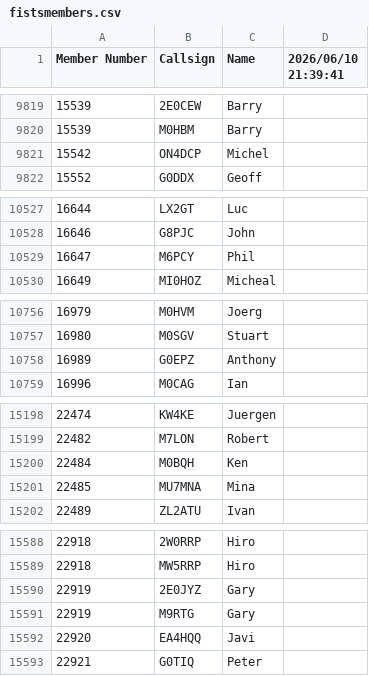
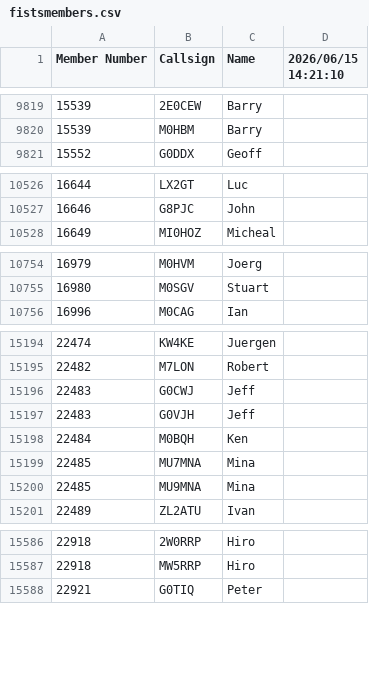
Before and after one commit to bjornekelund/dxlog, a CSV file: fistsspr/fistsmembers.csv, drawn as a sheet; only a part is shown, gaps mark what is left out; the diff covers the shown part only.

```diff
--- a/fistsspr/fistsmembers.csv
+++ b/fistsspr/fistsmembers.csv
@@ -1 +1 @@
-Member Number,Callsign,Name,2026/06/10 21:39:41
+Member Number,Callsign,Name,2026/06/15 14:21:10
@@ -9820,3 +9820,2 @@ Member Number,Callsign,Name,2026/06/10 21:39:41
 15539,M0HBM,Barry
-15542,ON4DCP,Michel
 15552,G0DDX,Geoff
@@ -10528,3 +10527,2 @@ Member Number,Callsign,Name,2026/06/10 21:39:41
 16646,G8PJC,John
-16647,M6PCY,Phil
 16649,MI0HOZ,Micheal
@@ -10757,3 +10755,2 @@ Member Number,Callsign,Name,2026/06/10 21:39:41
 16980,M0SGV,Stuart
-16989,G0EPZ,Anthony
 16996,M0CAG,Ian
@@ -15199,4 +15195,7 @@ Member Number,Callsign,Name,2026/06/10 21:39:41
 22482,M7LON,Robert
+22483,G0CWJ,Jeff
+22483,G0VJH,Jeff
 22484,M0BQH,Ken
 22485,MU7MNA,Mina
+22485,MU9MNA,Mina
 22489,ZL2ATU,Ivan
@@ -15589,5 +15587,2 @@ Member Number,Callsign,Name,2026/06/10 21:39:41
 22918,MW5RRP,Hiro
-22919,2E0JYZ,Gary
-22919,M9RTG,Gary
-22920,EA4HQQ,Javi
 22921,G0TIQ,Peter
```
Also changed, not shown: 3 added rows, 3 removed rows and 9 edited cells elsewhere in this file, agcw/Mitglieder.csv, podxs/data.csv, 24 other files.
